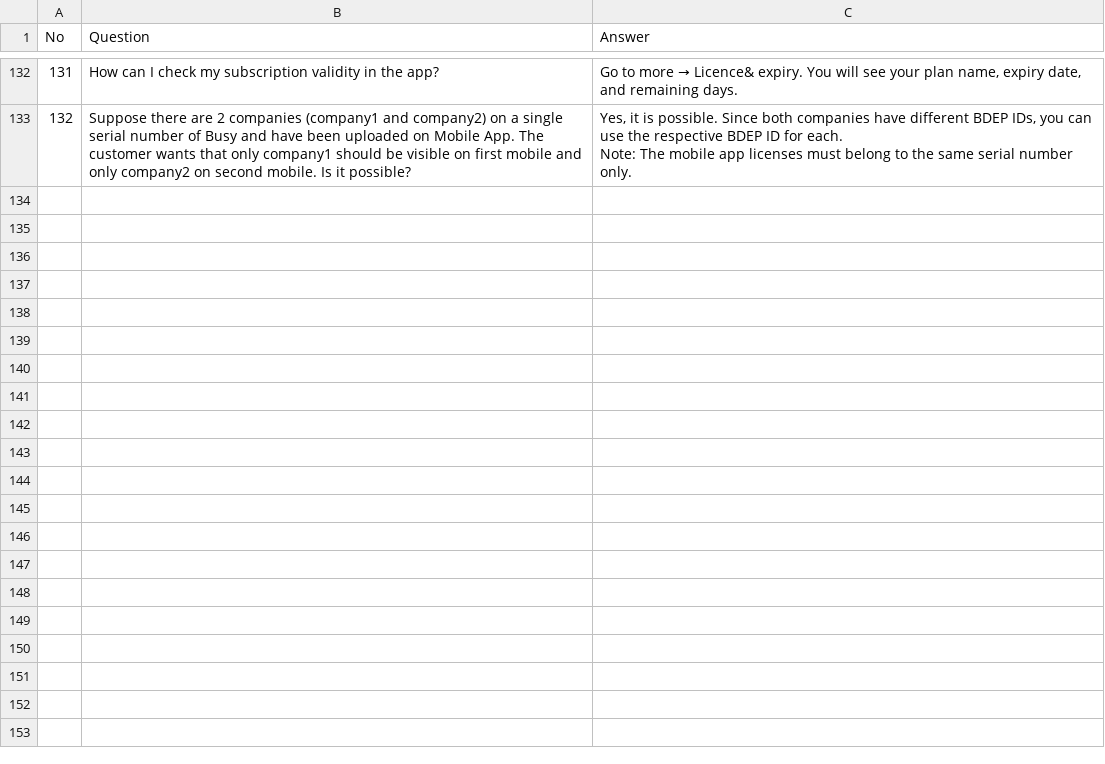
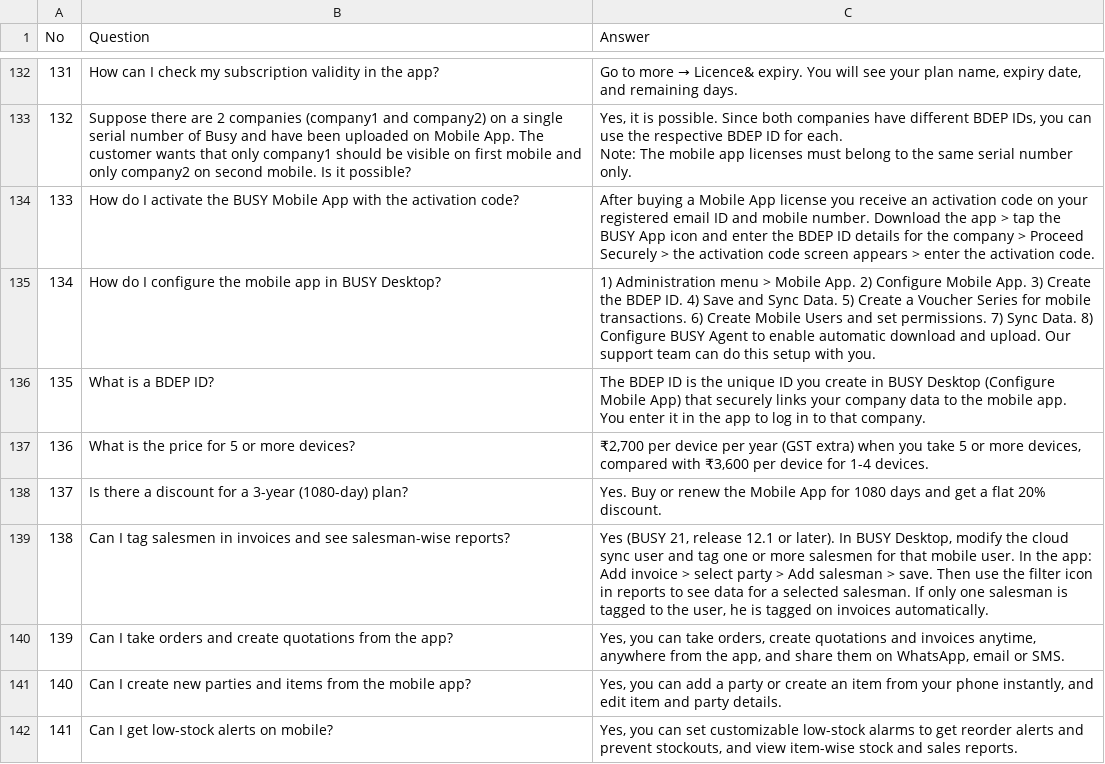
Before and after one commit to sg161225/call-analyzer, a CSV file: config/faqs/Mobile App.csv, drawn as a sheet; only a part is shown, gaps mark what is left out; the diff covers the shown part only.

```diff
--- a/config/faqs/Mobile App.csv
+++ b/config/faqs/Mobile App.csv
@@ -135 +135,10 @@
 Note: The mobile app licenses must belong to the same serial number only."
+133,How do I activate the BUSY Mobile App with the activation code?,After buying a Mobile App license you receive an activation code on your registered email ID and mobile number. Download the app > tap the BUSY App icon and enter the BDEP ID details for the company > Proceed Securely > the activation code screen appears > enter the activation code.
+134,How do I configure the mobile app in BUSY Desktop?,1) Administration menu > Mobile App. 2) Configure Mobile App. 3) Create the BDEP ID. 4) Save and Sync Data. 5) Create a Voucher Series for mobile transactions. 6) Create Mobile Users and set permissions. 7) Sync Data. 8) Configure BUSY Agent to enable automatic download and upload. Our support team can do this setup with you.
+135,What is a BDEP ID?,The BDEP ID is the unique ID you create in BUSY Desktop (Configure Mobile App) that securely links your company data to the mobile app. You enter it in the app to log in to that company.
+136,What is the price for 5 or more devices?,"₹2,700 per device per year (GST extra) when you take 5 or more devices, compared with ₹3,600 per device for 1-4 devices."
+137,Is there a discount for a 3-year (1080-day) plan?,Yes. Buy or renew the Mobile App for 1080 days and get a flat 20% discount.
+138,Can I tag salesmen in invoices and see salesman-wise reports?,"Yes (BUSY 21, release 12.1 or later). In BUSY Desktop, modify the cloud sync user and tag one or more salesmen for that mobile user. In the app: Add invoice > select party > Add salesman > save. Then use the filter icon in reports to see data for a selected salesman. If only one salesman is tagged to the user, he is tagged on invoices automatically."
+139,Can I take orders and create quotations from the app?,"Yes, you can take orders, create quotations and invoices anytime, anywhere from the app, and share them on WhatsApp, email or SMS."
+140,Can I create new parties and items from the mobile app?,"Yes, you can add a party or create an item from your phone instantly, and edit item and party details."
+141,Can I get low-stock alerts on mobile?,"Yes, you can set customizable low-stock alarms to get reorder alerts and prevent stockouts, and view item-wise stock and sales reports."
```
Also changed, not shown: 9 added rows and 7 edited cells elsewhere in this file, 1 other file.
